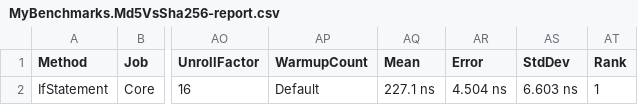
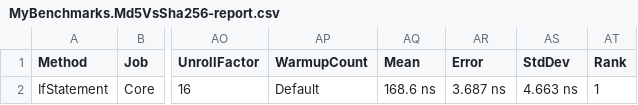
Before and after one commit to marcjonesuk/scripting, a CSV file: scriptlang.benchmarking/BenchmarkDotNet.Artifacts/results/MyBenchmarks.Md5VsSha256-report.csv, drawn as a sheet; only a part is shown, gaps mark what is left out; the diff names each change by its address in the sheet, - before the commit and + after, or states it on an @@ line.

Commit message:
Fixing some tests and adding benchmarks

```diff
--- a/scriptlang.benchmarking/BenchmarkDotNet.Artifacts/results/MyBenchmarks.Md5VsSha256-report.csv
+++ b/scriptlang.benchmarking/BenchmarkDotNet.Artifacts/results/MyBenchmarks.Md5VsSha256-report.csv
-AQ2 (Mean): 227.1 ns
+AQ2 (Mean): 168.6 ns
-AR2 (Error): 4.504 ns
+AR2 (Error): 3.687 ns
-AS2 (StdDev): 6.603 ns
+AS2 (StdDev): 4.663 ns
```
Also changed, not shown: 6 other files.
